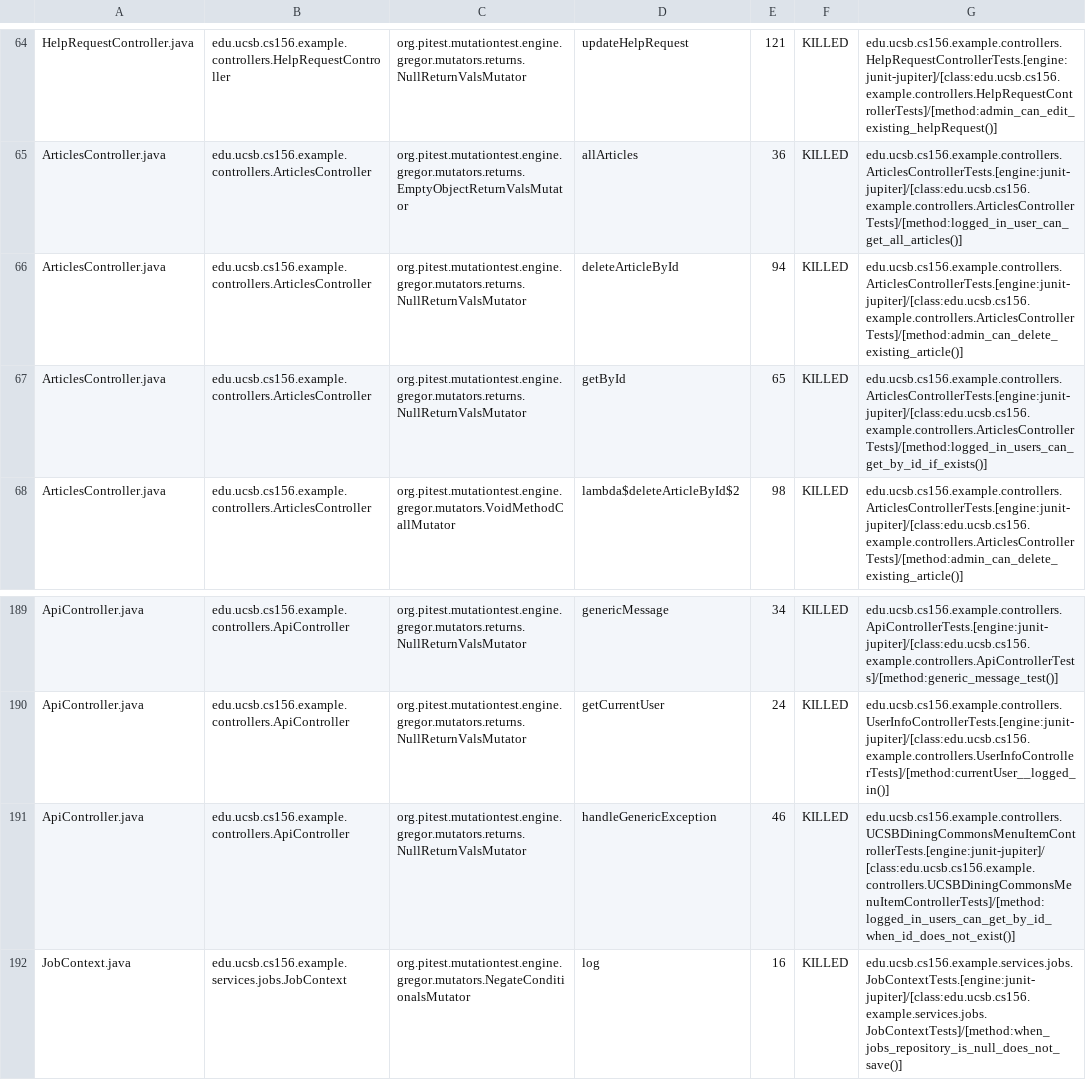
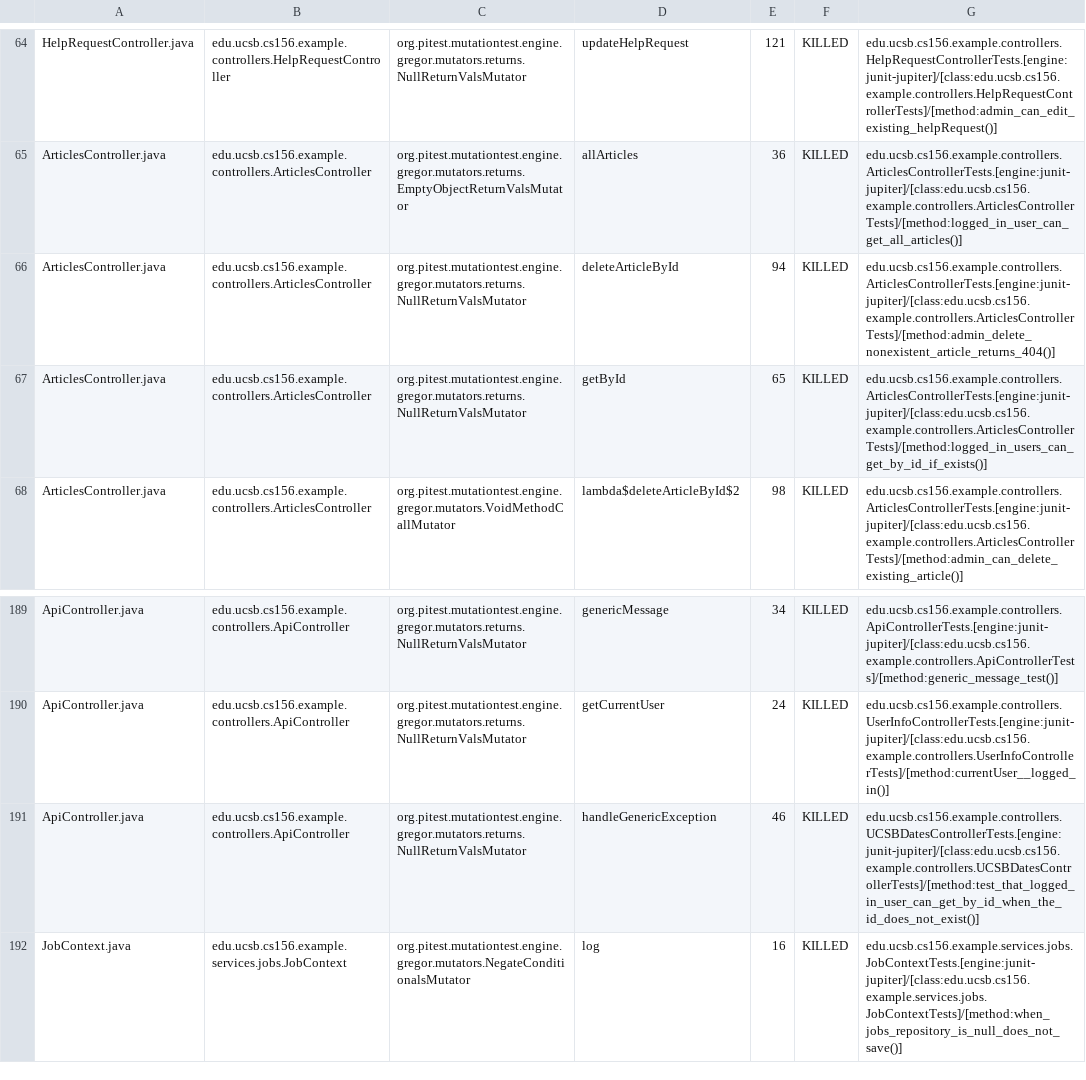
Before and after one commit to ucsb-cs156-f25/team02-f25-03, a CSV file: prs/137/pitest/mutations.csv, drawn as a sheet; only a part is shown, gaps mark what is left out.

Commit message:
Deploying to gh-pages from @ ucsb-cs156-f25/team02-f25-03@ae7d582dea3e47eb4556320d1f516648a22da137 🚀

```diff
--- a/prs/137/pitest/mutations.csv
+++ b/prs/137/pitest/mutations.csv
@@ -65,3 +65,3 @@ HelpRequestController.java,edu.ucsb.cs156.example.controllers.HelpRequestControl
 ArticlesController.java,edu.ucsb.cs156.example.controllers.ArticlesController,org.pitest.mutationtest.engine.gregor.mutators.returns.EmptyObjectReturnValsMutator,allArticles,36,KILLED,edu.ucsb.cs156.example.controllers.ArticlesControllerTests.[engine:junit-jupiter]/[class:edu.ucsb.cs156.example.controllers.ArticlesControllerTests]/[method:logged_in_user_can_get_all_articles()]
-ArticlesController.java,edu.ucsb.cs156.example.controllers.ArticlesController,org.pitest.mutationtest.engine.gregor.mutators.returns.NullReturnValsMutator,deleteArticleById,94,KILLED,edu.ucsb.cs156.example.controllers.ArticlesControllerTests.[engine:junit-jupiter]/[class:edu.ucsb.cs156.example.controllers.ArticlesControllerTests]/[method:admin_can_delete_existing_article()]
+ArticlesController.java,edu.ucsb.cs156.example.controllers.ArticlesController,org.pitest.mutationtest.engine.gregor.mutators.returns.NullReturnValsMutator,deleteArticleById,94,KILLED,edu.ucsb.cs156.example.controllers.ArticlesControllerTests.[engine:junit-jupiter]/[class:edu.ucsb.cs156.example.controllers.ArticlesControllerTests]/[method:admin_delete_nonexistent_article_returns_404()]
 ArticlesController.java,edu.ucsb.cs156.example.controllers.ArticlesController,org.pitest.mutationtest.engine.gregor.mutators.returns.NullReturnValsMutator,getById,65,KILLED,edu.ucsb.cs156.example.controllers.ArticlesControllerTests.[engine:junit-jupiter]/[class:edu.ucsb.cs156.example.controllers.ArticlesControllerTests]/[method:logged_in_users_can_get_by_id_if_exists()]
@@ -190,3 +190,3 @@ ApiController.java,edu.ucsb.cs156.example.controllers.ApiController,org.pitest.m
 ApiController.java,edu.ucsb.cs156.example.controllers.ApiController,org.pitest.mutationtest.engine.gregor.mutators.returns.NullReturnValsMutator,getCurrentUser,24,KILLED,edu.ucsb.cs156.example.controllers.UserInfoControllerTests.[engine:junit-jupiter]/[class:edu.ucsb.cs156.example.controllers.UserInfoControllerTests]/[method:currentUser__logged_in()]
-ApiController.java,edu.ucsb.cs156.example.controllers.ApiController,org.pitest.mutationtest.engine.gregor.mutators.returns.NullReturnValsMutator,handleGenericException,46,KILLED,edu.ucsb.cs156.example.controllers.UCSBDiningCommonsMenuItemControllerTests.[engine:junit-jupiter]/[class:edu.ucsb.cs156.example.controllers.UCSBDiningCommonsMenuItemControllerTests]/[method:logged_in_users_can_get_by_id_when_id_does_not_exist()]
+ApiController.java,edu.ucsb.cs156.example.controllers.ApiController,org.pitest.mutationtest.engine.gregor.mutators.returns.NullReturnValsMutator,handleGenericException,46,KILLED,edu.ucsb.cs156.example.controllers.UCSBDatesControllerTests.[engine:junit-jupiter]/[class:edu.ucsb.cs156.example.controllers.UCSBDatesControllerTests]/[method:test_that_logged_in_user_can_get_by_id_when_the_id_does_not_exist()]
 JobContext.java,edu.ucsb.cs156.example.services.jobs.JobContext,org.pitest.mutationtest.engine.gregor.mutators.NegateConditionalsMutator,log,16,KILLED,edu.ucsb.cs156.example.services.jobs.JobContextTests.[engine:junit-jupiter]/[class:edu.ucsb.cs156.example.services.jobs.JobContextTests]/[method:when_jobs_repository_is_null_does_not_save()]
```
Also changed, not shown: 21 other files.
